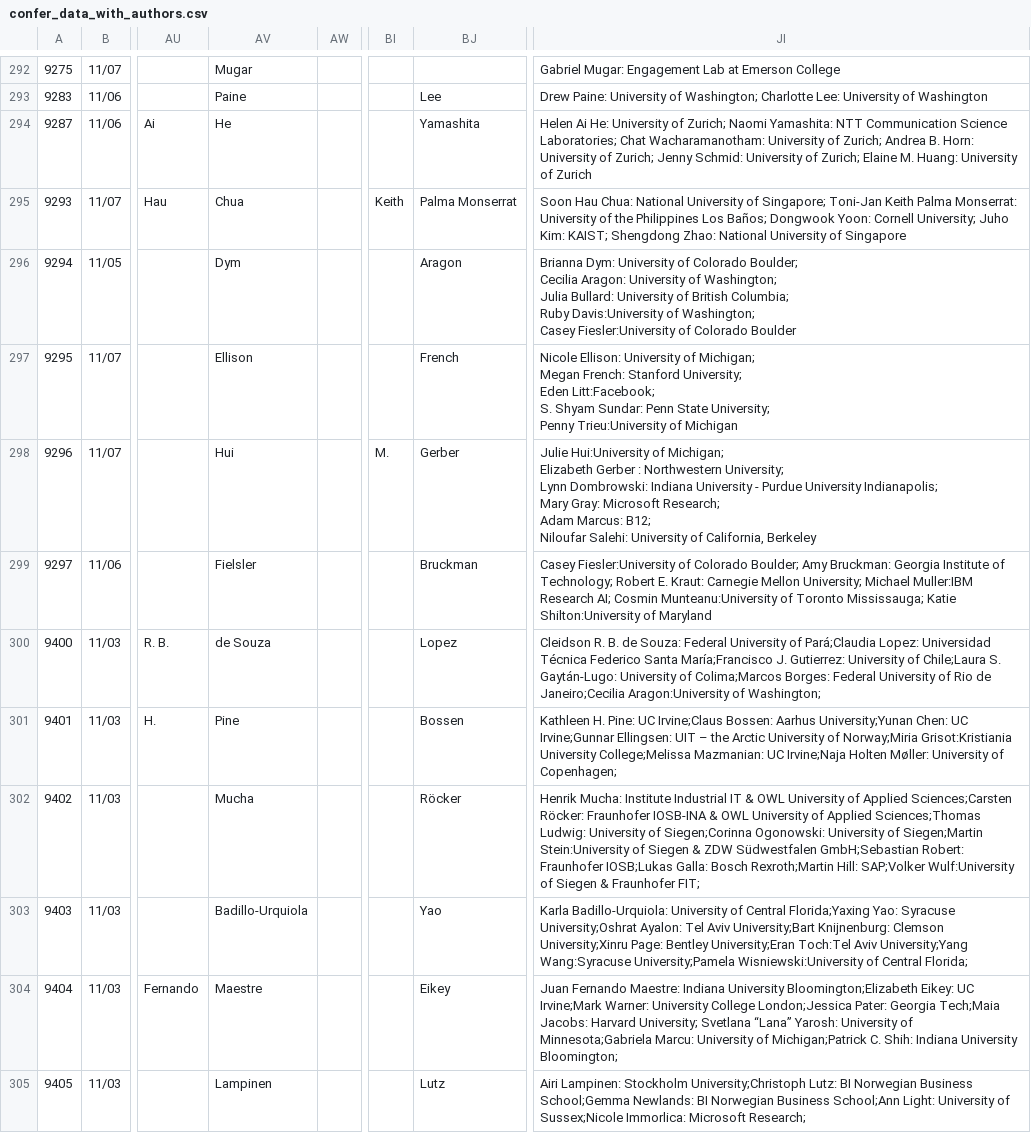
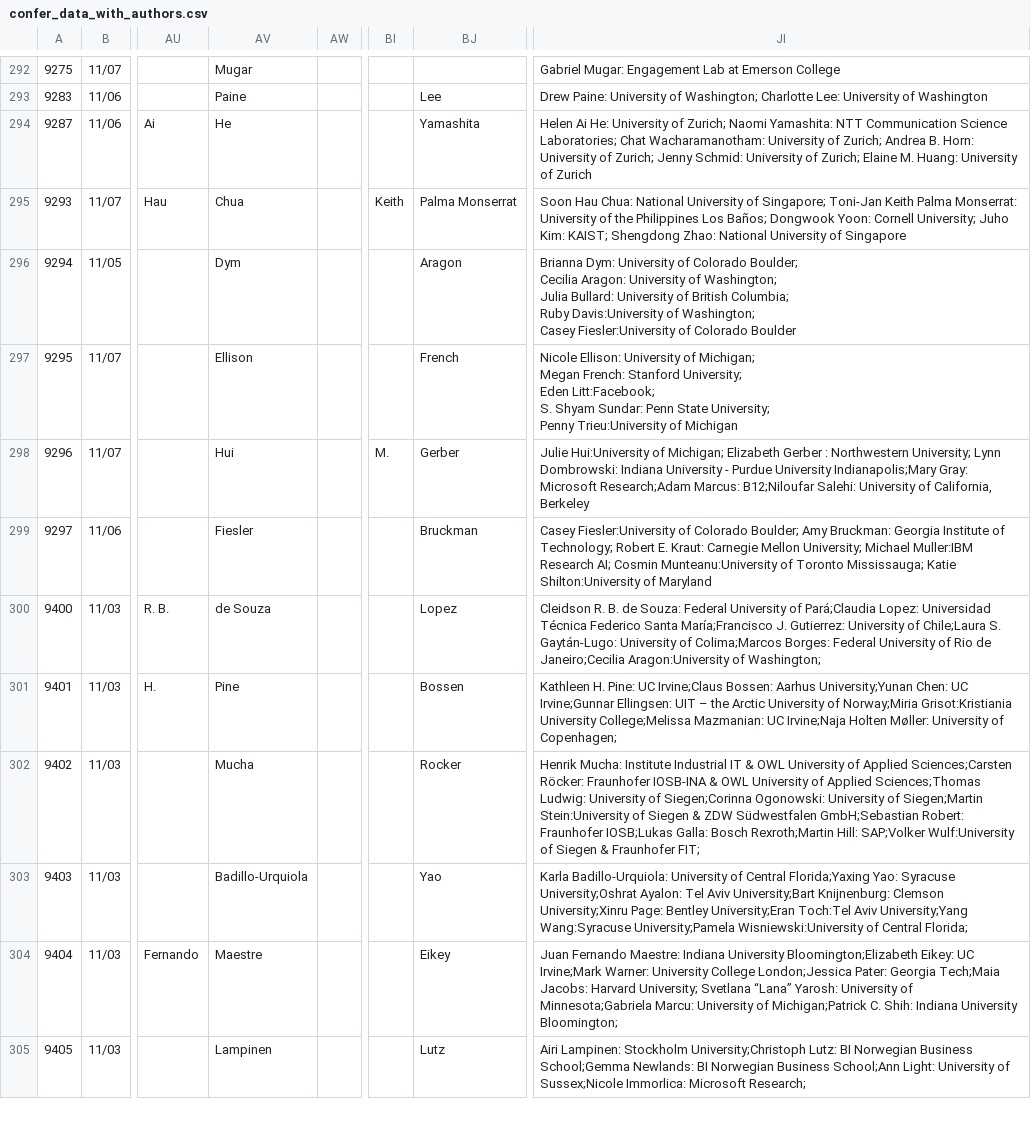
Before and after one commit to eagapie/cscw-program-parsing, a CSV file: confer_data_with_authors.csv, drawn as a sheet; only a part is shown, gaps mark what is left out; ↵ is a line break in a cell; the diff covers the shown part only; the diff names each change by its address in the sheet, - before the commit and + after, or states it on an @@ line.

Commit message:
fixes to confer data - name corrections

```diff
--- a/confer_data_with_authors.csv
+++ b/confer_data_with_authors.csv
-JI298: …Purdue University Indianapolis; ↵ Mary Gray: Microsoft Research; ↵ Adam Marcus: B12; ↵ Niloufar Salehi: University…
+JI298: …Purdue University Indianapolis;Mary Gray: Microsoft Research;Adam Marcus: B12;Niloufar Salehi: University…
-AV299: Fielsler
+AV299: Fiesler
-BJ302: Röcker
+BJ302: Rocker
```
Also changed, not shown: 13 edited cells elsewhere in this file.
